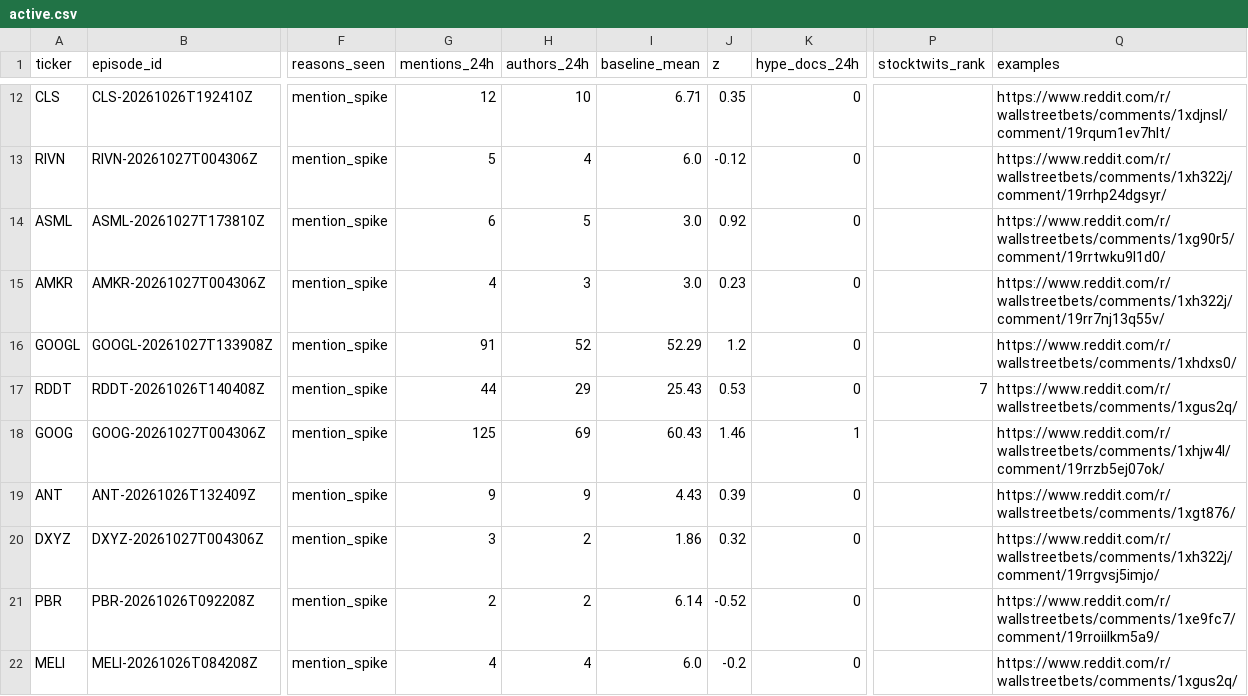
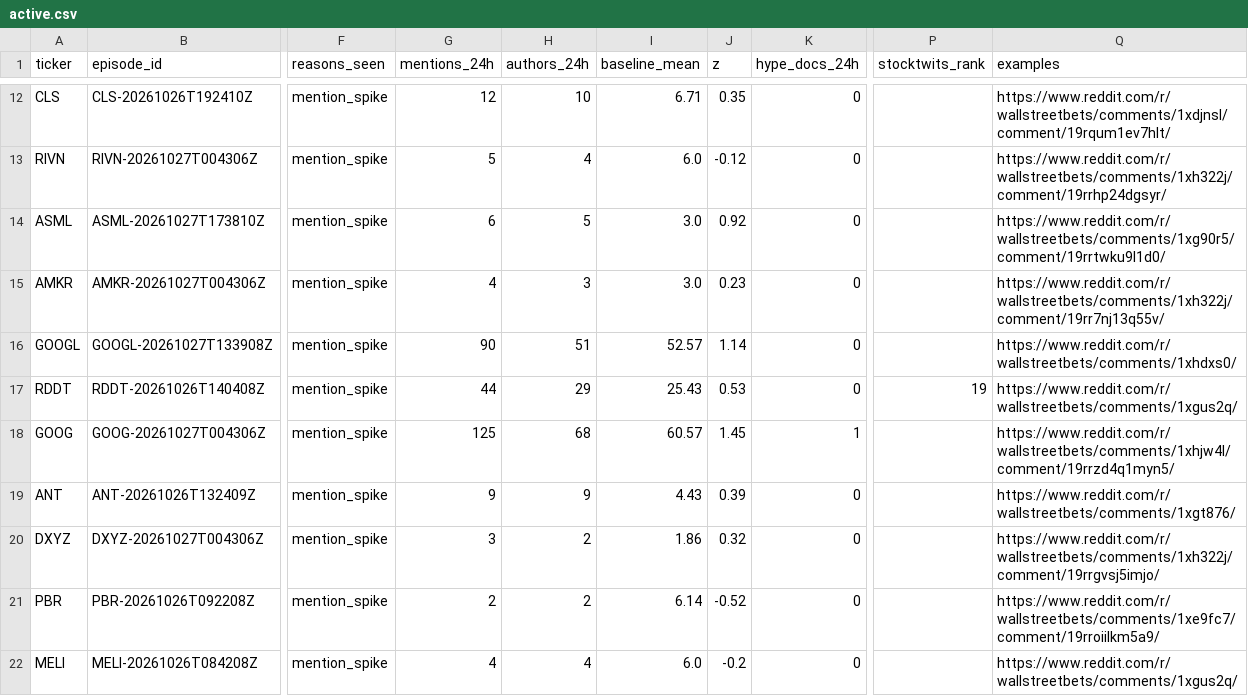
Before and after one commit to ShouvikRaj/pump-dump-detector, a CSV file: candidates/active.csv, drawn as a sheet; only a part is shown, gaps mark what is left out; the diff covers the shown part only; the diff names each change by its address in the sheet, - before the commit and + after, or states it on an @@ line.

```diff
--- a/candidates/active.csv
+++ b/candidates/active.csv
-G16 (mentions_24h): 91
+G16 (mentions_24h): 90
-H16 (authors_24h): 52
+H16 (authors_24h): 51
-I16 (baseline_mean): 52.29
+I16 (baseline_mean): 52.57
-J16 (z): 1.2
+J16 (z): 1.14
-P17 (stocktwits_rank): 7
+P17 (stocktwits_rank): 19
-H18 (authors_24h): 69
+H18 (authors_24h): 68
-I18 (baseline_mean): 60.43
+I18 (baseline_mean): 60.57
-J18 (z): 1.46
+J18 (z): 1.45
-Q18 (examples): https://www.reddit.com/r/wallstreetbets/comments/1xhjw4l/comment/19rrzb5ej07ok/
+Q18 (examples): https://www.reddit.com/r/wallstreetbets/comments/1xhjw4l/comment/19rrzd4q1myn5/
```
Also changed, not shown: 38 edited cells elsewhere in this file, 5 other files.
